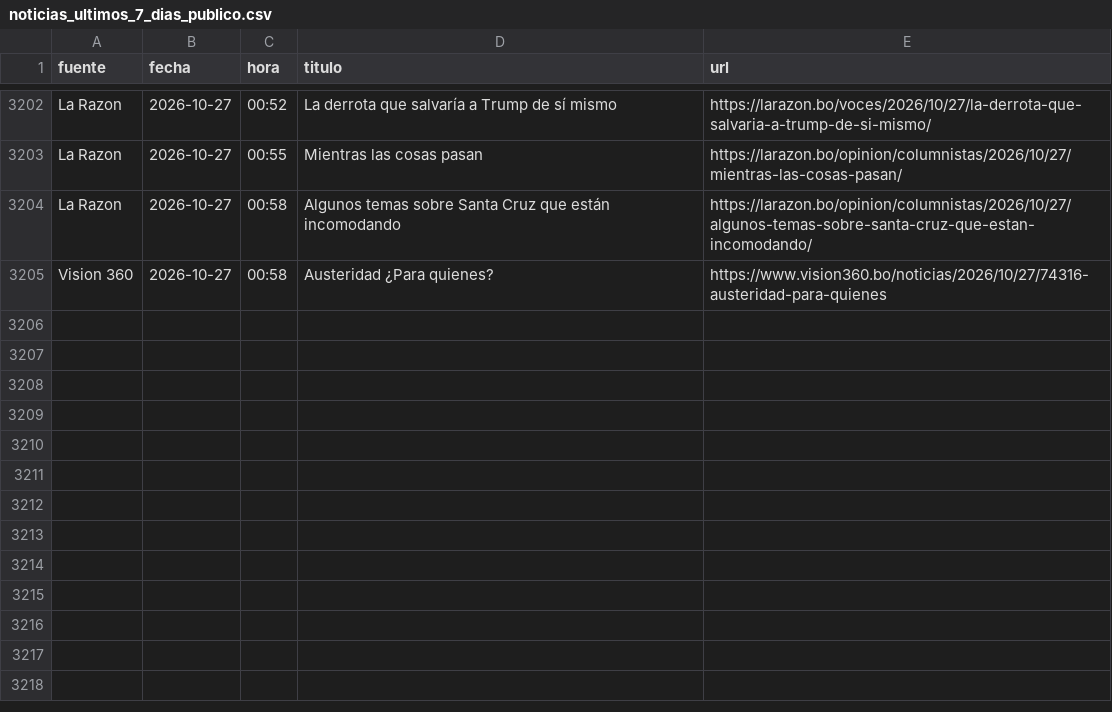
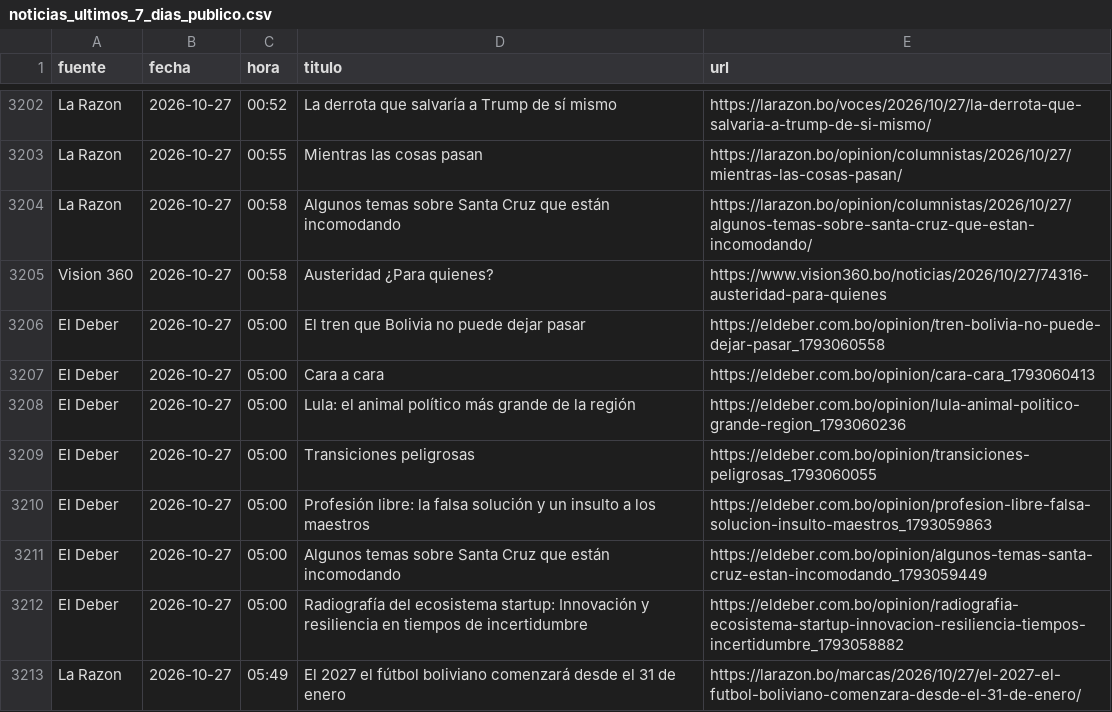
Before and after one commit to BohozX/Indices-de-Incertidumbre, a CSV file: noticias_ultimos_7_dias_publico.csv, drawn as a sheet; only a part is shown, gaps mark what is left out; the diff names each change by its address in the sheet, - before the commit and + after, or states it on an @@ line.

```diff
--- a/noticias_ultimos_7_dias_publico.csv
+++ b/noticias_ultimos_7_dias_publico.csv
+row 3206: El Deber | 2026-10-27 | 05:00 | El tren que Bolivia no puede dejar pasar | https://eldeber.com.bo/opinion/tren-bolivia-no-puede-dejar-pasar_1793060558
+row 3207: El Deber | 2026-10-27 | 05:00 | Cara a cara | https://eldeber.com.bo/opinion/cara-cara_1793060413
+row 3208: El Deber | 2026-10-27 | 05:00 | Lula: el animal político más grande de la región | https://eldeber.com.bo/opinion/lula-animal-politico-grande-region_1793060236
+row 3209: El Deber | 2026-10-27 | 05:00 | Transiciones peligrosas | https://eldeber.com.bo/opinion/transiciones-peligrosas_1793060055
+row 3210: El Deber | 2026-10-27 | 05:00 | Profesión libre: la falsa solución y un insulto a los maestros | https://eldeber.com.bo/opinion/profesion-libre-falsa-solucion-insulto-maestros_1793059863
+row 3211: El Deber | 2026-10-27 | 05:00 | Algunos temas sobre Santa Cruz que están incomodando | https://eldeber.com.bo/opinion/algunos-temas-santa-cruz-estan-incomodando_1793059449
+row 3212: El Deber | 2026-10-27 | 05:00 | Radiografía del ecosistema startup: Innovación y resiliencia en tiempos de incertidumbre | https://eldeber.com.bo/opinion/radiografia-ecosistema-startup-innovacion-resiliencia-tiempos-incertidumbre_1793058882
+row 3213: La Razon | 2026-10-27 | 05:49 | El 2027 el fútbol boliviano comenzará desde el 31 de enero | https://larazon.bo/marcas/2026/10/27/el-2027-el-futbol-boliviano-comenzara-desde-el-31-de-enero/
```
Also changed, not shown: 1 other file.
